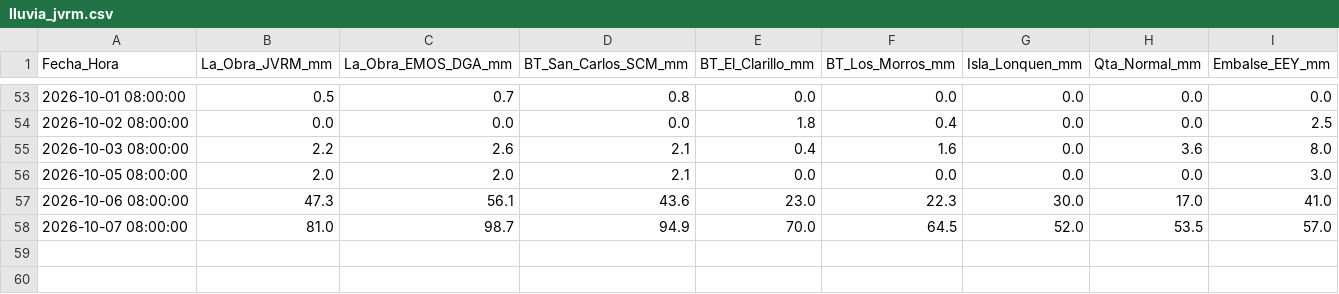
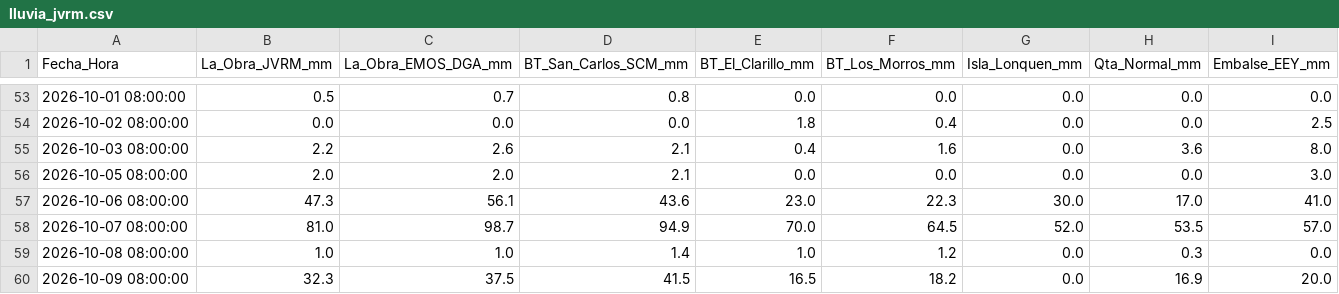
Before and after one commit to mferradalora/Caudales-JVRM, a CSV file: lluvia_jvrm.csv, drawn as a sheet; only a part is shown, gaps mark what is left out.

```diff
--- a/lluvia_jvrm.csv
+++ b/lluvia_jvrm.csv
@@ -58 +58,3 @@ Fecha_Hora,La_Obra_JVRM_mm,La_Obra_EMOS_DGA_mm,BT_San_Carlos_SCM_mm,BT_El_Claril
 2026-10-07 08:00:00,81.0,98.7,94.9,70.0,64.5,52.0,53.5,57.0
+2026-10-08 08:00:00,1.0,1.0,1.4,1.0,1.2,0.0,0.3,0.0
+2026-10-09 08:00:00,32.3,37.5,41.5,16.5,18.2,0.0,16.9,20.0
```
Also changed, not shown: nieve_jvrm.csv.
